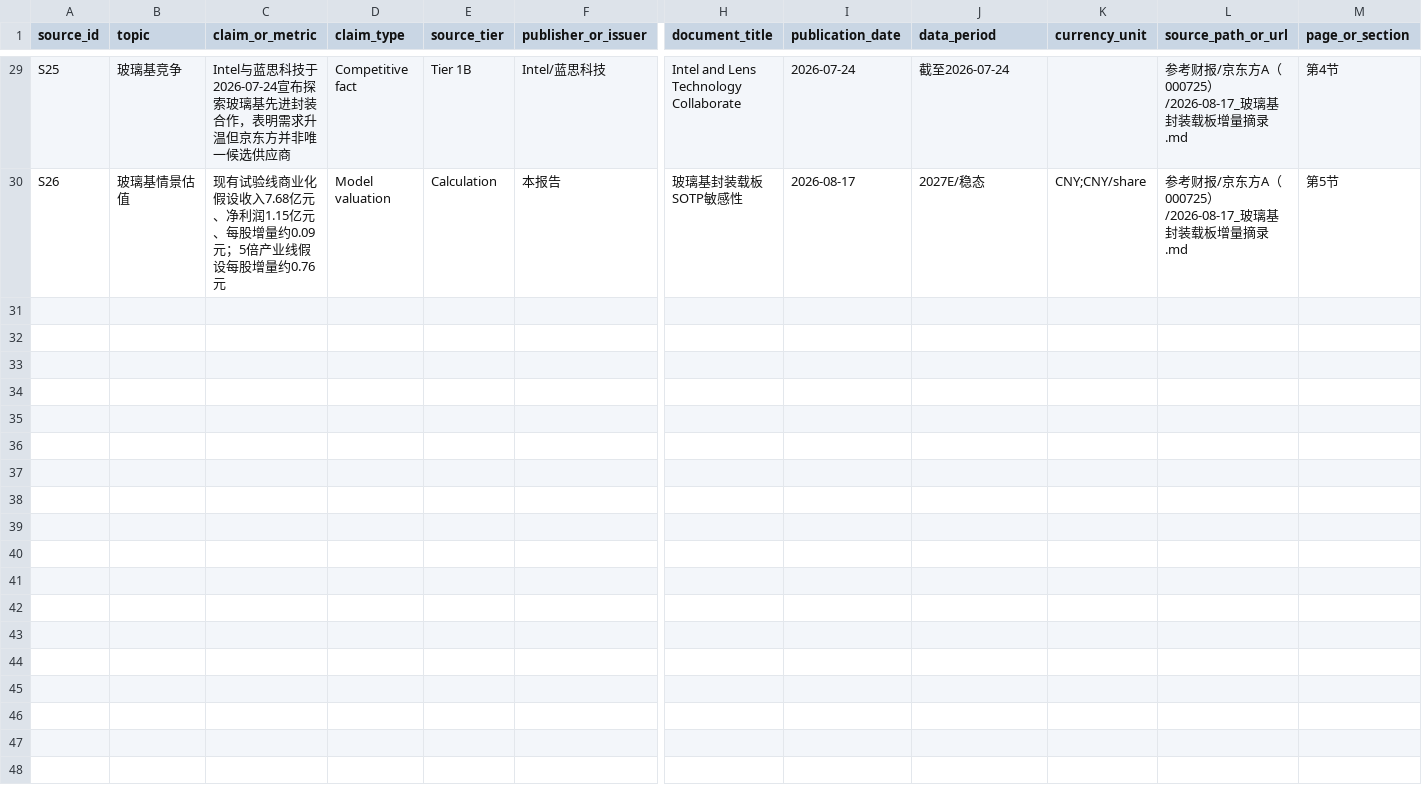
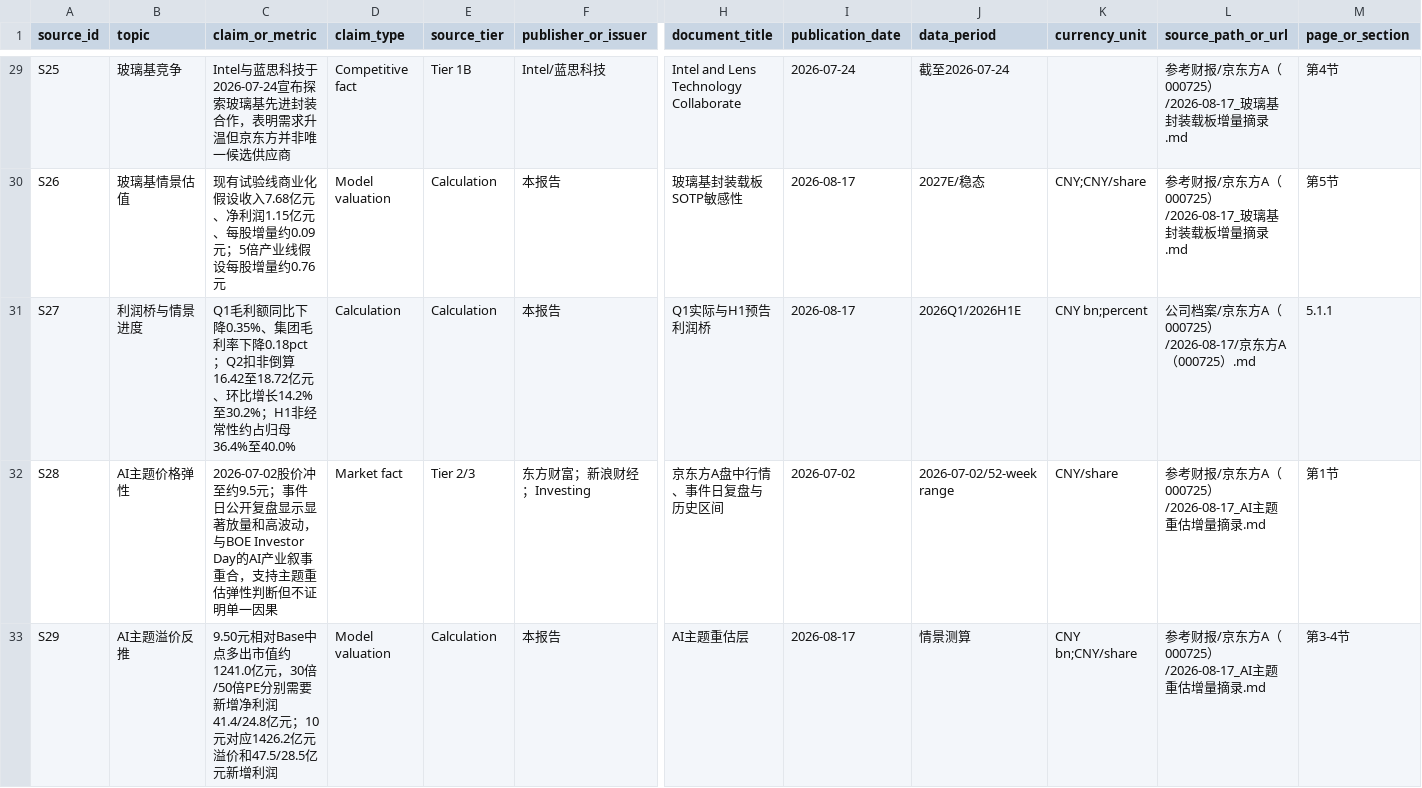
Before and after one commit to aierchoom/Posttime, a CSV file: 公司档案/京东方A（000725）/2026-08-17/京东方A（000725）_evidence-ledger.csv, drawn as a sheet; only a part is shown, gaps mark what is left out; rows hold the shown columns only; the diff names each change by its address in the sheet, - before the commit and + after, or states it on an @@ line.

```diff
--- a/公司档案/京东方A（000725）/2026-08-17/京东方A（000725）_evidence-ledger.csv
+++ b/公司档案/京东方A（000725）/2026-08-17/京东方A（000725）_evidence-ledger.csv
+row 31: S27 | 利润桥与情景进度 | Q1毛利额同比下降0.35%、集团毛利率下降0.18pct；Q2扣非倒算16.42至18.72亿元、环比增长14.2%至30.2%；H1非经常性约占归母36.4%至40.0% | Calculation | Calculation | 本报告 | Q1实际与H1预告利润桥 | 2026-08-17 | 2026Q1/2026H1E | CNY bn;percent | 公司档案/京东方A（000725）/2026-08-17/京东方A（000725）.md | 5.1.1
+row 32: S28 | AI主题价格弹性 | 2026-07-02股价冲至约9.5元；事件日公开复盘显示显著放量和高波动，与BOE Investor Day的AI产业叙事重合，支持主题重估弹性判断但不证明单一因果 | Market fact | Tier 2/3 | 东方财富；新浪财经；Investing | 京东方A盘中行情、事件日复盘与历史区间 | 2026-07-02 | 2026-07-02/52-week range | CNY/share | 参考财报/京东方A（000725）/2026-08-17_AI主题重估增量摘录.md | 第1节
+row 33: S29 | AI主题溢价反推 | 9.50元相对Base中点多出市值约1241.0亿元，30倍/50倍PE分别需要新增净利润41.4/24.8亿元；10元对应1426.2亿元溢价和47.5/28.5亿元新增利润 | Model valuation | Calculation | 本报告 | AI主题重估层 | 2026-08-17 | 情景测算 | CNY bn;CNY/share | 参考财报/京东方A（000725）/2026-08-17_AI主题重估增量摘录.md | 第3-4节
```
Also changed, not shown: 59 other files.
